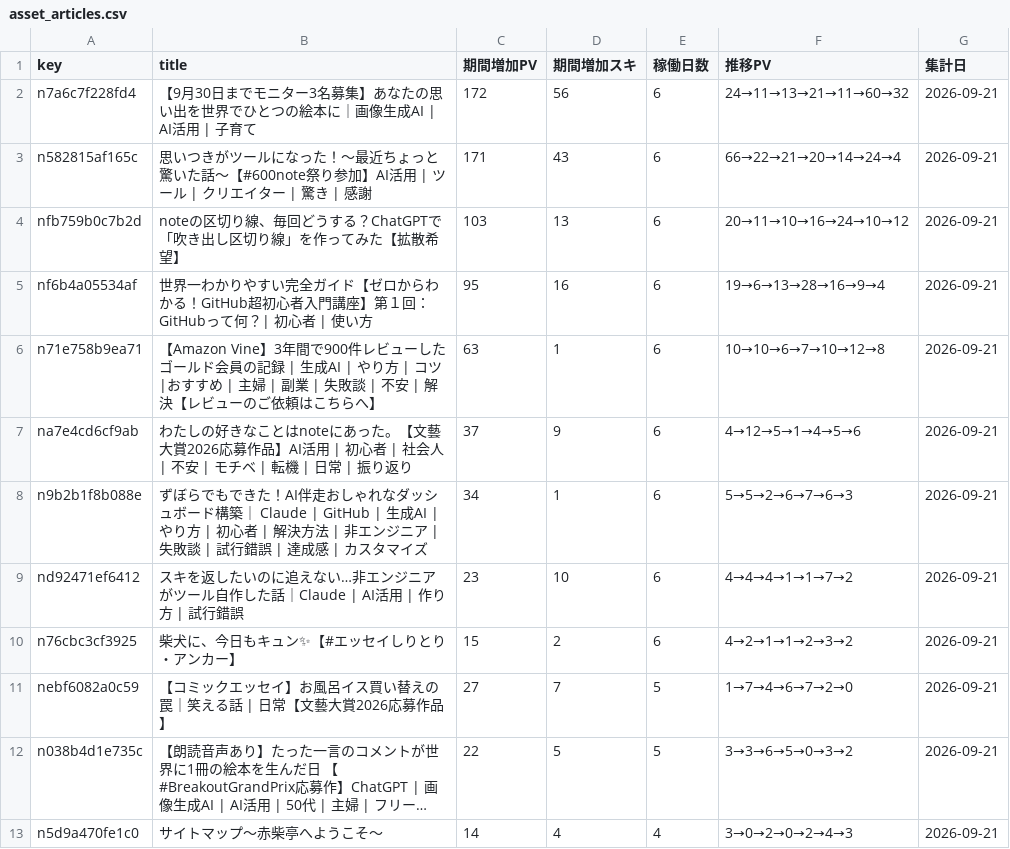
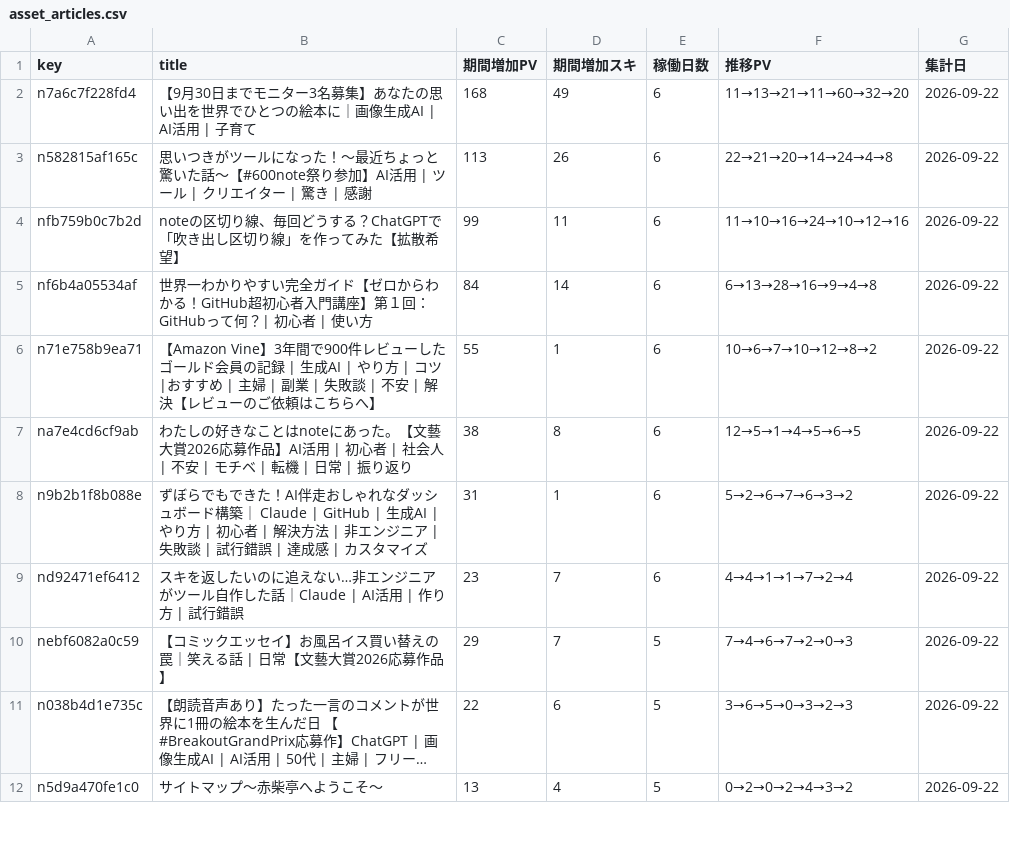
Before and after one commit to thinkingshiba0526-dot/note-stats-dashboard, a CSV file: data/asset_articles.csv, drawn as a sheet; only a part is shown; long unchanged cells end in …; removed rows and columns are numbered as before the commit, all else as after; the diff covers the shown part only; the diff names each change by its address in the sheet, - before the commit and + after, or states it on an @@ line.

```diff
--- a/data/asset_articles.csv
+++ b/data/asset_articles.csv
-C2 (期間増加PV): 172
+C2 (期間増加PV): 168
-D2 (期間増加スキ): 56
+D2 (期間増加スキ): 49
-F2 (推移PV): 24→11→13→21→11→60→32
+F2 (推移PV): 11→13→21→11→60→32→20
-G2:G9 (集計日): 2026-09-21
+G2:G9 (集計日): 2026-09-22
-C3 (期間増加PV): 171
+C3 (期間増加PV): 113
-D3 (期間増加スキ): 43
+D3 (期間増加スキ): 26
-F3 (推移PV): 66→22→21→20→14→24→4
+F3 (推移PV): 22→21→20→14→24→4→8
-C4 (期間増加PV): 103
+C4 (期間増加PV): 99
-D4 (期間増加スキ): 13
+D4 (期間増加スキ): 11
-F4 (推移PV): 20→11→10→16→24→10→12
+F4 (推移PV): 11→10→16→24→10→12→16
-C5 (期間増加PV): 95
+C5 (期間増加PV): 84
-D5 (期間増加スキ): 16
+D5 (期間増加スキ): 14
-F5 (推移PV): 19→6→13→28→16→9→4
+F5 (推移PV): 6→13→28→16→9→4→8
-C6 (期間増加PV): 63
+C6 (期間増加PV): 55
-F6 (推移PV): 10→10→6→7→10→12→8
+F6 (推移PV): 10→6→7→10→12→8→2
-C7 (期間増加PV): 37
+C7 (期間増加PV): 38
-D7 (期間増加スキ): 9
+D7 (期間増加スキ): 8
-F7 (推移PV): 4→12→5→1→4→5→6
+F7 (推移PV): 12→5→1→4→5→6→5
-C8 (期間増加PV): 34
+C8 (期間増加PV): 31
-F8 (推移PV): 5→5→2→6→7→6→3
+F8 (推移PV): 5→2→6→7→6→3→2
-D9 (期間増加スキ): 10
+D9 (期間増加スキ): 7
-F9 (推移PV): 4→4→4→1→1→7→2
+F9 (推移PV): 4→4→1→1→7→2→4
-row 10: n76cbc3cf3925 | 柴犬に、今日もキュン✨【#エッセイしりとり・アンカー】 | 15 | 2 | 6 | 4→2→1→1→2→3→2 | 2026-09-21
-C10 (期間増加PV): 27
+C10 (期間増加PV): 29
-F10 (推移PV): 1→7→4→6→7→2→0
+F10 (推移PV): 7→4→6→7→2→0→3
-G10:G12 (集計日): 2026-09-21
+G10:G12 (集計日): 2026-09-22
-D11 (期間増加スキ): 5
+D11 (期間増加スキ): 6
-F11 (推移PV): 3→3→6→5→0→3→2
+F11 (推移PV): 3→6→5→0→3→2→3
-C12 (期間増加PV): 14
+C12 (期間増加PV): 13
-E12 (稼働日数): 4
+E12 (稼働日数): 5
-F12 (推移PV): 3→0→2→0→2→4→3
+F12 (推移PV): 0→2→0→2→4→3→2
```
Also changed, not shown: 7 added rows, 5 removed rows and 9 edited cells elsewhere in this file, data/funnel_cumulative_summary.csv, data/monthly_summary.csv, 6 other files.
